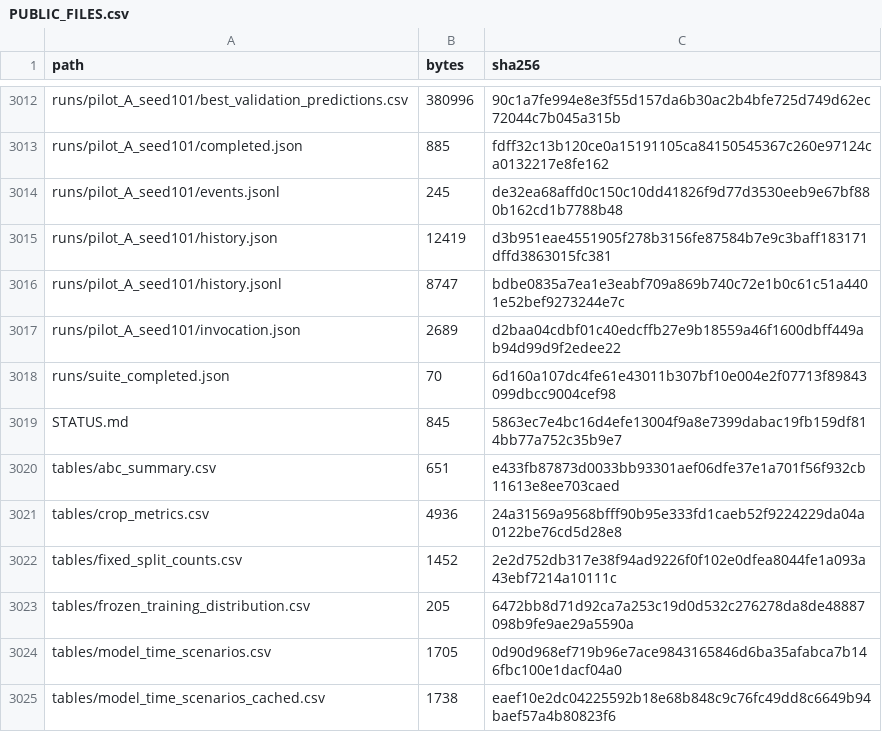
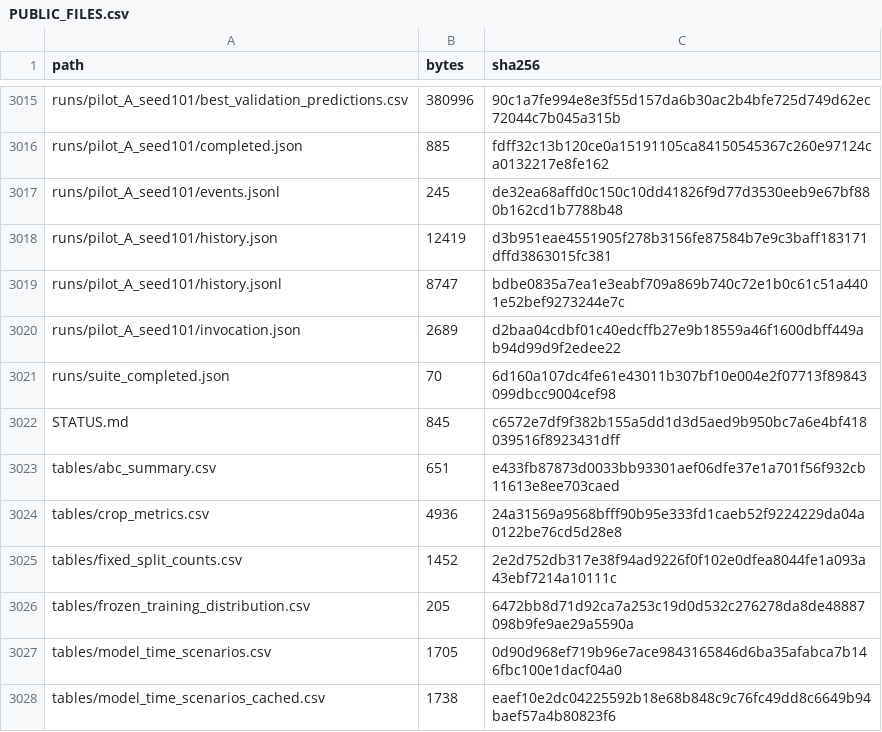
Before and after one commit to kara320090/VisionMachine, a CSV file: ComputerVision-ai/provenance/PUBLIC_FILES.csv, drawn as a sheet; only a part is shown, gaps mark what is left out; the diff covers the shown part only.

```diff
--- a/ComputerVision-ai/provenance/PUBLIC_FILES.csv
+++ b/ComputerVision-ai/provenance/PUBLIC_FILES.csv
@@ -3018,3 +3021,3 @@ runs/pilot_A_seed101/invocation.json,2689,d2baa04cdbf01c40edcffb27e9b18559a46f16
 runs/suite_completed.json,70,6d160a107dc4fe61e43011b307bf10e004e2f07713f89843099dbcc9004cef98
-STATUS.md,845,5863ec7e4bc16d4efe13004f9a8e7399dabac19fb159df814bb77a752c35b9e7
+STATUS.md,845,c6572e7df9f382b155a5dd1d3d5aed9b950bc7a6e4bf418039516f8923431dff
 tables/abc_summary.csv,651,e433fb87873d0033bb93301aef06dfe37e1a701f56f932cb11613e8ee703caed
```
Also changed, not shown: 3 added rows and 4 edited cells elsewhere in this file, ComputerVision-ai/provenance/MODELS.csv, 6 other files.
